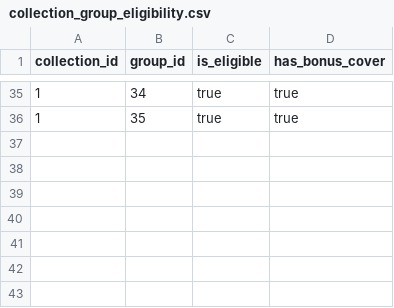
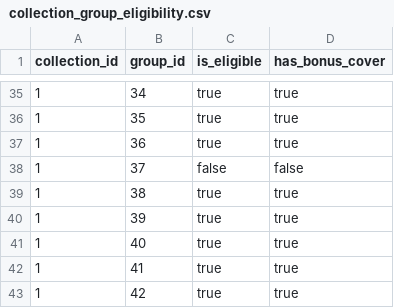
Before and after one commit to ThiagoRoss1/Kpopit, a CSV file: kpopit-backend/data/collection_group_eligibility.csv, drawn as a sheet; only a part is shown, gaps mark what is left out; the diff names each change by its address in the sheet, - before the commit and + after, or states it on an @@ line.

```diff
--- a/kpopit-backend/data/collection_group_eligibility.csv
+++ b/kpopit-backend/data/collection_group_eligibility.csv
+row 37: 1 | 36 | true | true
+row 38: 1 | 37 | false | false
+row 39: 1 | 38 | true | true
+row 40: 1 | 39 | true | true
+row 41: 1 | 40 | true | true
+row 42: 1 | 41 | true | true
+row 43: 1 | 42 | true | true
```
Also changed, not shown: kpopit-backend/data/group_company_affiliation.csv, kpopit-backend/data/groups.csv, 3 other files.
